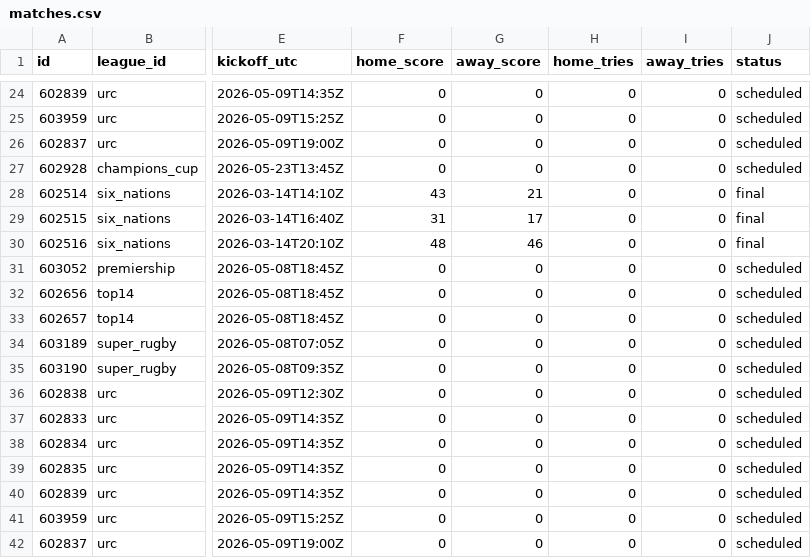
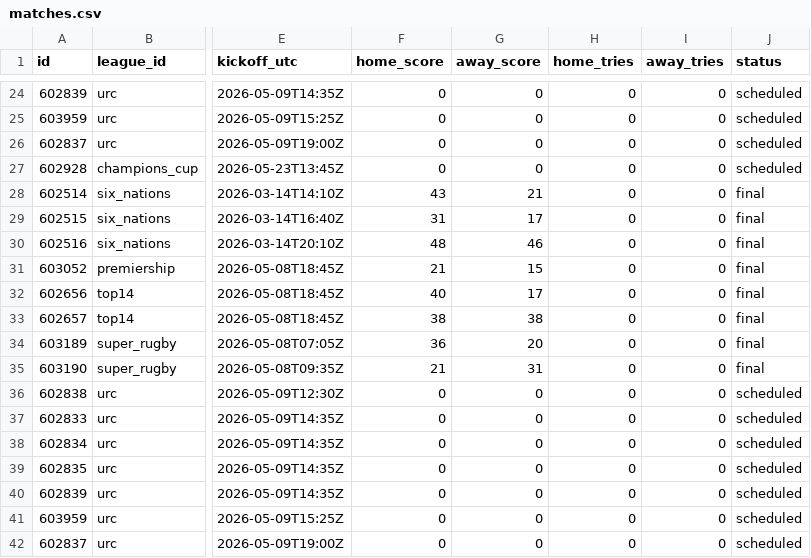
Before and after one commit to gmalbert/rugby, a CSV file: data_files/csv/matches.csv, drawn as a sheet; only a part is shown, gaps mark what is left out; the diff names each change by its address in the sheet, - before the commit and + after, or states it on an @@ line.

```diff
--- a/data_files/csv/matches.csv
+++ b/data_files/csv/matches.csv
-F31 (home_score): 0
+F31 (home_score): 21
-G31 (away_score): 0
+G31 (away_score): 15
-J31:J35 (status): scheduled
+J31:J35 (status): final
-F32 (home_score): 0
+F32 (home_score): 40
-G32 (away_score): 0
+G32 (away_score): 17
-F33 (home_score): 0
+F33 (home_score): 38
-G33 (away_score): 0
+G33 (away_score): 38
-F34 (home_score): 0
+F34 (home_score): 36
-G34 (away_score): 0
+G34 (away_score): 20
-F35 (home_score): 0
+F35 (home_score): 21
-G35 (away_score): 0
+G35 (away_score): 31
```
Also changed, not shown: 7 other files.
